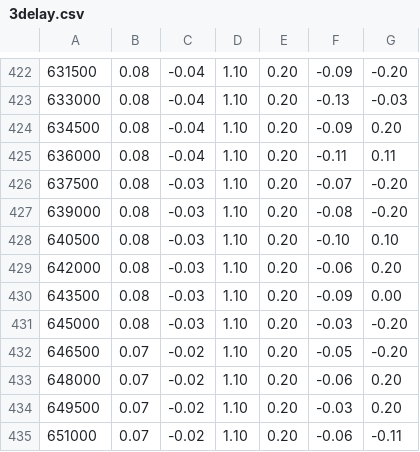
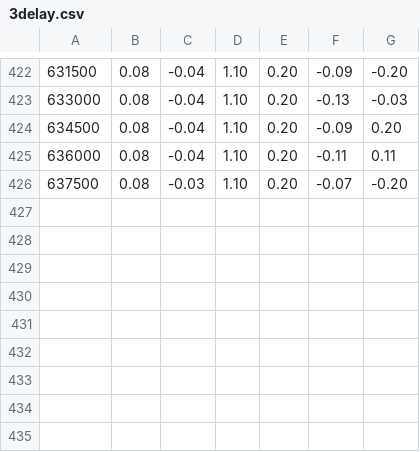
Before and after one commit to Alpha-CubeSat/ACS_Simulator, a CSV file: data/3delay.csv, drawn as a sheet; only a part is shown, gaps mark what is left out.

```diff
--- a/data/3delay.csv
+++ b/data/3delay.csv
@@ -426,10 +426 @@
 637500,0.08,-0.03,1.10,0.20,-0.07,-0.20
-639000,0.08,-0.03,1.10,0.20,-0.08,-0.20
-640500,0.08,-0.03,1.10,0.20,-0.10,0.10
-642000,0.08,-0.03,1.10,0.20,-0.06,0.20
-643500,0.08,-0.03,1.10,0.20,-0.09,0.00
-645000,0.08,-0.03,1.10,0.20,-0.03,-0.20
-646500,0.07,-0.02,1.10,0.20,-0.05,-0.20
-648000,0.07,-0.02,1.10,0.20,-0.06,0.20
-649500,0.07,-0.02,1.10,0.20,-0.03,0.20
-651000,0.07,-0.02,1.10,0.20,-0.06,-0.11
```
Also changed, not shown: 1 other file.
